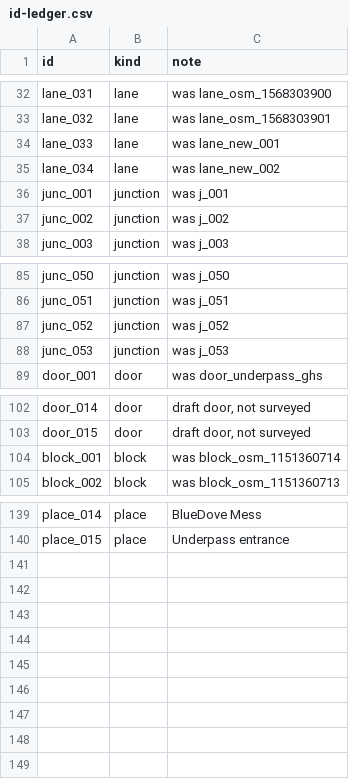
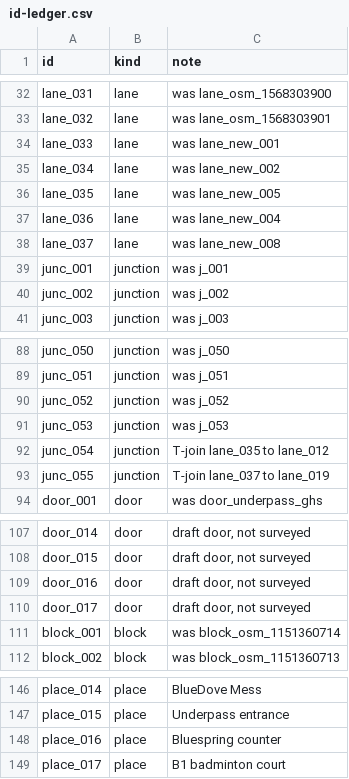
Before and after one commit to denelbjohn18/navigay-AR, a CSV file: map/id-ledger.csv, drawn as a sheet; only a part is shown, gaps mark what is left out; the diff names each change by its address in the sheet, - before the commit and + after, or states it on an @@ line.

```diff
--- a/map/id-ledger.csv
+++ b/map/id-ledger.csv
+row 36: lane_035 | lane | was lane_new_005
+row 37: lane_036 | lane | was lane_new_004
+row 38: lane_037 | lane | was lane_new_008
+row 92: junc_054 | junction | T-join lane_035 to lane_012
+row 93: junc_055 | junction | T-join lane_037 to lane_019
+row 109: door_016 | door | draft door, not surveyed
+row 110: door_017 | door | draft door, not surveyed
+row 148: place_016 | place | Bluespring counter
+row 149: place_017 | place | B1 badminton court
```
Also changed, not shown: map/id-crosswalk.csv, map/places.csv, 24 other files.
